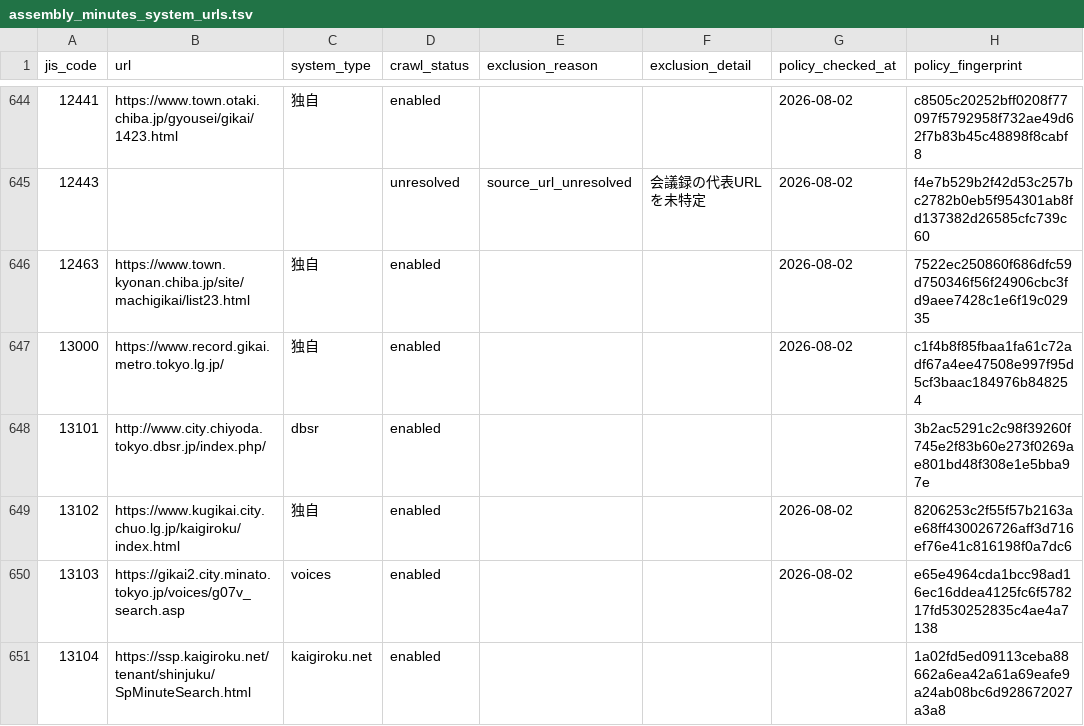
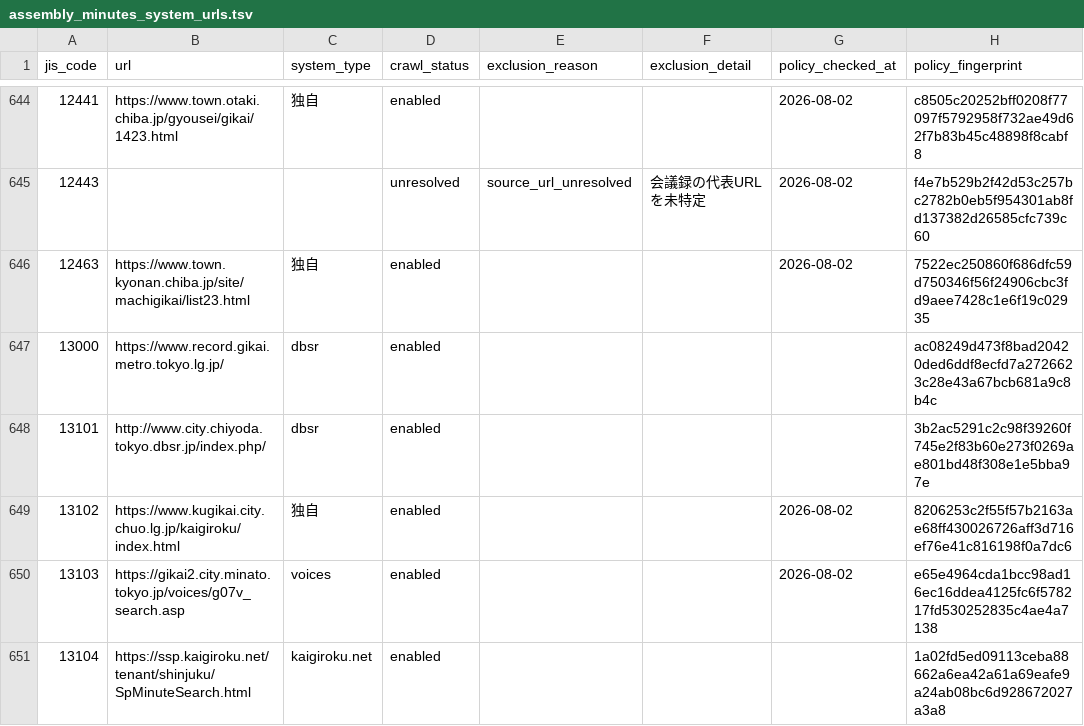
Before and after one commit to mimidesunya/miyabe-tools, a TSV file: data/municipalities/assembly_minutes_system_urls.tsv, drawn as a sheet; only a part is shown, gaps mark what is left out.

```diff
--- a/data/municipalities/assembly_minutes_system_urls.tsv
+++ b/data/municipalities/assembly_minutes_system_urls.tsv
@@ -646,3 +646,3 @@ jis_code	url	system_type	crawl_status	exclusion_reason	exclusion_detail	policy_c
 12463	https://www.town.kyonan.chiba.jp/site/machigikai/list23.html	独自	enabled			2026-08-02	7522ec250860f686dfc59d750346f56f24906cbc3fd9aee7428c1e6f19c02935
-13000	https://www.record.gikai.metro.tokyo.lg.jp/	独自	enabled			2026-08-02	c1f4b8f85fbaa1fa61c72adf67a4ee47508e997f95d5cf3baac184976b848254
+13000	https://www.record.gikai.metro.tokyo.lg.jp/	dbsr	enabled				ac08249d473f8bad20420ded6ddf8ecfd7a2726623c28e43a67bcb681a9c8b4c
 13101	http://www.city.chiyoda.tokyo.dbsr.jp/index.php/	dbsr	enabled				3b2ac5291c2c98f39260f745e2f83b60e273f0269ae801bd48f308e1e5bba97e
```
Also changed, not shown: 1 other file.
